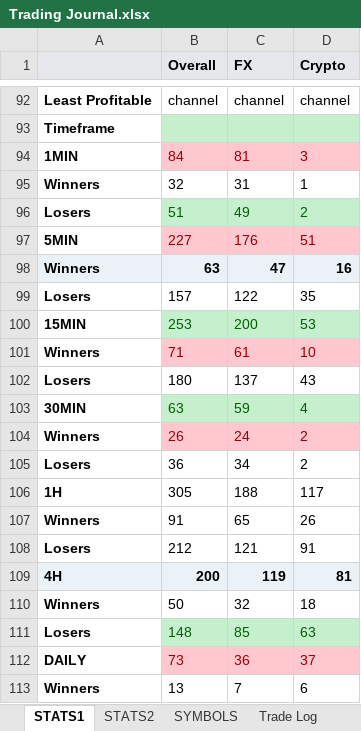
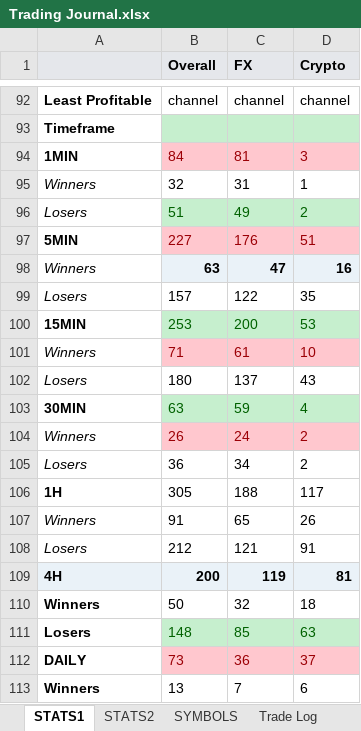
Before and after one commit to alexpsym/CODEX, an Excel workbook: journal/Trading Journal.xlsx, sheet STATS1, drawn as a sheet; only a part is shown, gaps mark what is left out; values as stored, in another font and other column widths than the file's, no borders; conditional formats not drawn; the diff names each change by its address in the sheet, - before the commit and + after, or states it on an @@ line.

```diff
--- a/journal/Trading Journal.xlsx (sheet STATS1)
+++ b/journal/Trading Journal.xlsx (sheet STATS1)
@@ A95:A96 bold: on → off, italic: off → on @@
@@ A98:A99 bold: on → off, italic: off → on @@
-A98 fill: #EAF2F8
+A98 fill: none
@@ A101:A102 bold: on → off, italic: off → on @@
@@ A104:A105 bold: on → off, italic: off → on @@
@@ A107:A108 bold: on → off, italic: off → on @@
```
Also changed, not shown: sheet SIM, charts or pictures.
